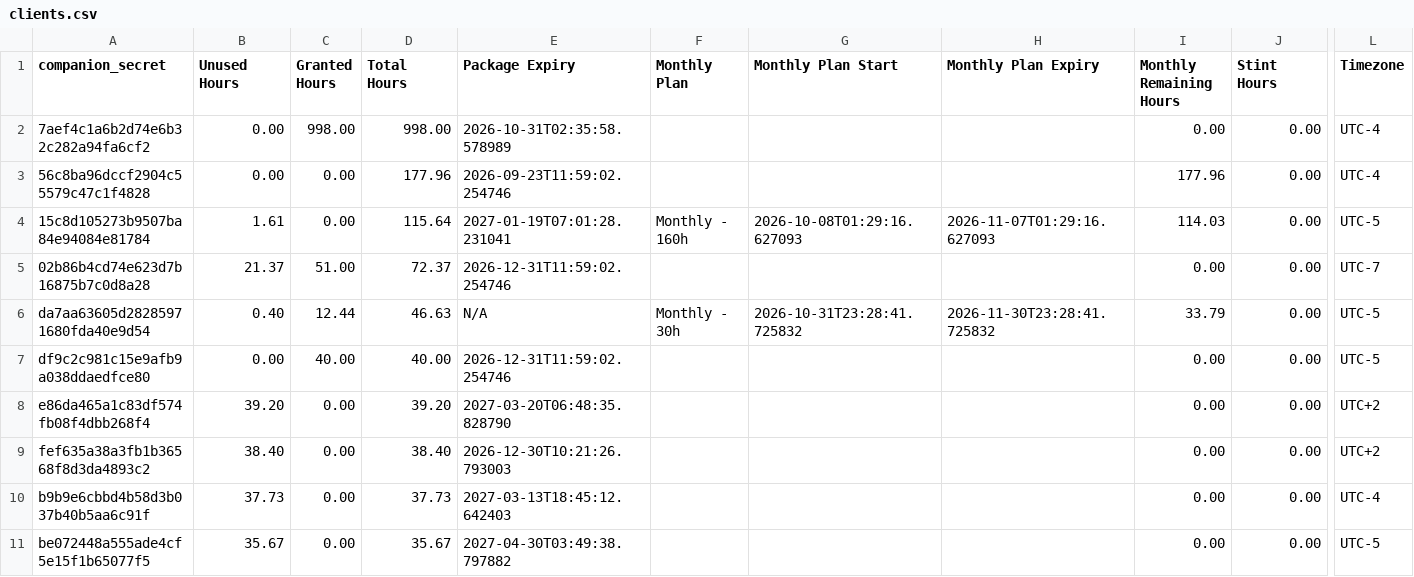
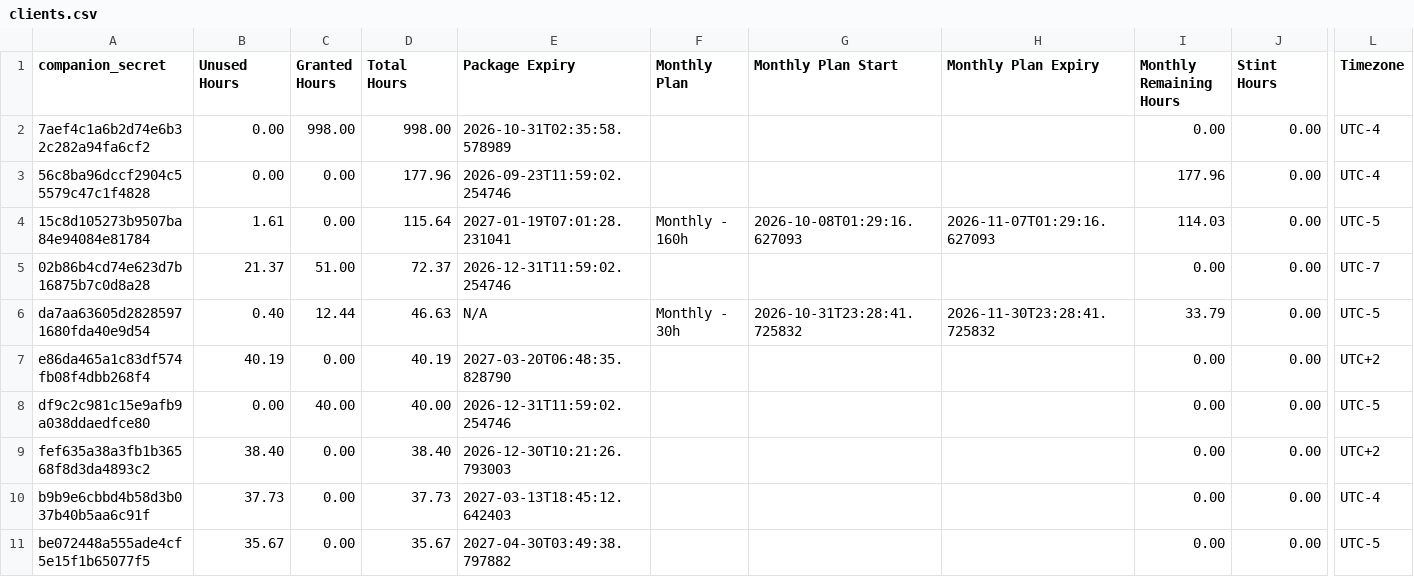
Before and after one commit to Stealan1/Skates, a CSV file: clients.csv, drawn as a sheet; only a part is shown, gaps mark what is left out; removed rows and columns are numbered as before the commit, all else as after; rows hold the shown columns only; the diff names each change by its address in the sheet, - before the commit and + after, or states it on an @@ line.

Commit message:
Booker: full clients.csv sync from accounting

```diff
--- a/clients.csv
+++ b/clients.csv
+row 7: e86da465a1c83df574fb08f4dbb268f4 | 40.19 | 0.00 | 40.19 | 2027-03-20T06:48:35.828790 |  |  |  | 0.00 | 0.00 | UTC+2
-row 8: e86da465a1c83df574fb08f4dbb268f4 | 39.20 | 0.00 | 39.20 | 2027-03-20T06:48:35.828790 |  |  |  | 0.00 | 0.00 | UTC+2
```
